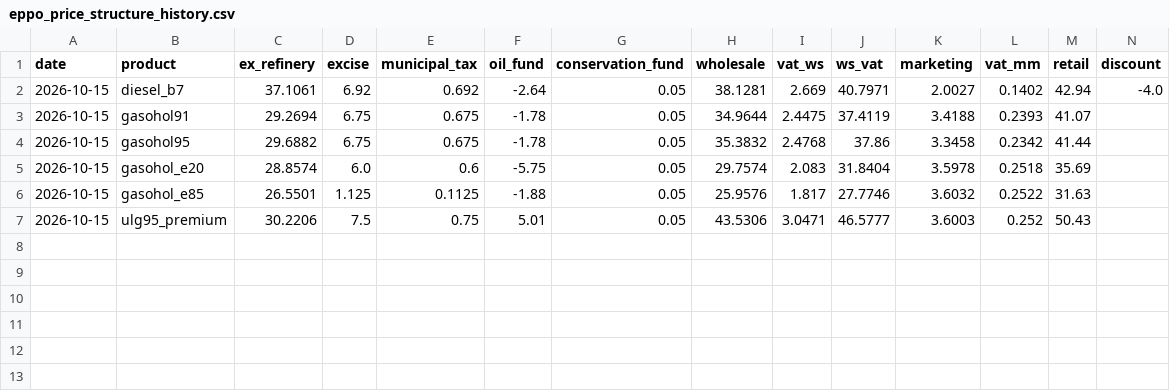
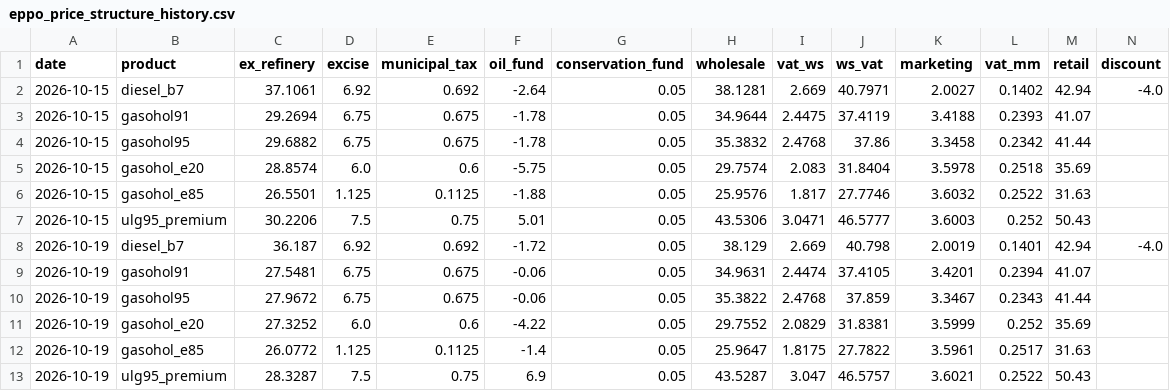
Before and after one commit to Allisterh/thai-inflation-oil-shock-model, a CSV file: data/cache/eppo_price_structure_history.csv, drawn as a sheet; the diff names each change by its address in the sheet, - before the commit and + after, or states it on an @@ line.

```diff
--- a/data/cache/eppo_price_structure_history.csv
+++ b/data/cache/eppo_price_structure_history.csv
+row 8: 2026-10-19 | diesel_b7 | 36.187 | 6.92 | 0.692 | -1.72 | 0.05 | 38.129 | 2.669 | 40.798 | 2.0019 | 0.1401 | 42.94 | -4.0
+row 9: 2026-10-19 | gasohol91 | 27.5481 | 6.75 | 0.675 | -0.06 | 0.05 | 34.9631 | 2.4474 | 37.4105 | 3.4201 | 0.2394 | 41.07
+row 10: 2026-10-19 | gasohol95 | 27.9672 | 6.75 | 0.675 | -0.06 | 0.05 | 35.3822 | 2.4768 | 37.859 | 3.3467 | 0.2343 | 41.44
+row 11: 2026-10-19 | gasohol_e20 | 27.3252 | 6.0 | 0.6 | -4.22 | 0.05 | 29.7552 | 2.0829 | 31.8381 | 3.5999 | 0.252 | 35.69
+row 12: 2026-10-19 | gasohol_e85 | 26.0772 | 1.125 | 0.1125 | -1.4 | 0.05 | 25.9647 | 1.8175 | 27.7822 | 3.5961 | 0.2517 | 31.63
+row 13: 2026-10-19 | ulg95_premium | 28.3287 | 7.5 | 0.75 | 6.9 | 0.05 | 43.5287 | 3.047 | 46.5757 | 3.6021 | 0.2522 | 50.43
```
Also changed, not shown: data/cache/usdthb_daily.csv, 3 other files.
